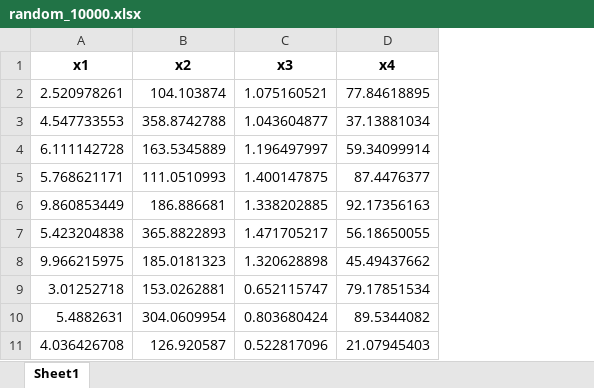
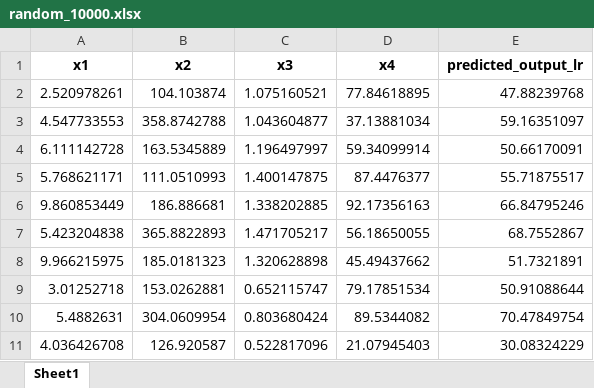
Before and after one commit to renji18/rae-ec-process, an Excel workbook: data/random_10000.xlsx, sheet Sheet1, drawn as a sheet; only a part is shown; values as stored, in another font and other column widths than the file's, no borders; the diff names each change by its address in the sheet, - before the commit and + after, or states it on an @@ line.

```diff
--- a/data/random_10000.xlsx (sheet Sheet1)
+++ b/data/random_10000.xlsx (sheet Sheet1)
+column E (predicted_output_lr), rows 2-11: 47.88239768 | 59.16351097 | 50.66170091 | 55.71875517 | 66.84795246 | 68.7552867 | 51.7321891 | 50.91088644 | 70.47849754 | 30.08324229
```
Also changed, not shown: data/random_1000.xlsx, 1 other file.
